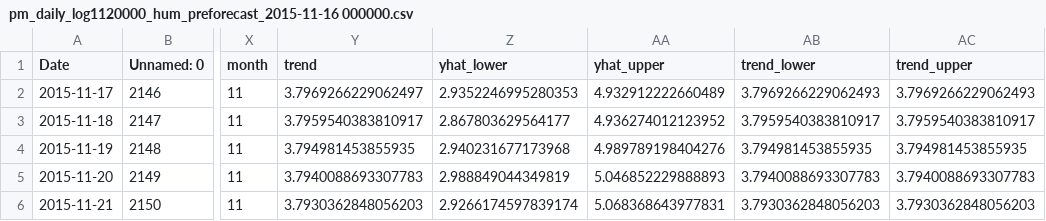
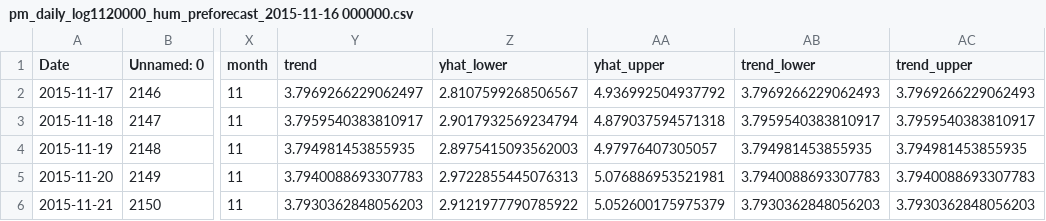
Before and after one commit to TeresaLS/timeseries_lab, a CSV file: ignacio_valenzuela/Report/pm_daily_log1120000_hum_preforecast_2015-11-16 000000.csv, drawn as a sheet; only a part is shown, gaps mark what is left out; the diff names each change by its address in the sheet, - before the commit and + after, or states it on an @@ line.

```diff
--- a/ignacio_valenzuela/Report/pm_daily_log1120000_hum_preforecast_2015-11-16 000000.csv
+++ b/ignacio_valenzuela/Report/pm_daily_log1120000_hum_preforecast_2015-11-16 000000.csv
-Z2 (yhat_lower): 2.9352246995280353
+Z2 (yhat_lower): 2.8107599268506567
-AA2 (yhat_upper): 4.932912222660489
+AA2 (yhat_upper): 4.936992504937792
-Z3 (yhat_lower): 2.867803629564177
+Z3 (yhat_lower): 2.9017932569234794
-AA3 (yhat_upper): 4.936274012123952
+AA3 (yhat_upper): 4.879037594571318
-Z4 (yhat_lower): 2.940231677173968
+Z4 (yhat_lower): 2.8975415093562003
-AA4 (yhat_upper): 4.989789198404276
+AA4 (yhat_upper): 4.97976407305057
-Z5 (yhat_lower): 2.988849044349819
+Z5 (yhat_lower): 2.9722855445076313
-AA5 (yhat_upper): 5.046852229888893
+AA5 (yhat_upper): 5.076886953521981
-Z6 (yhat_lower): 2.9266174597839174
+Z6 (yhat_lower): 2.9121977790785922
-AA6 (yhat_upper): 5.068368643977831
+AA6 (yhat_upper): 5.052600175975379
```
Also changed, not shown: ignacio_valenzuela/Report/pm_daily_log1120000_hum_preforecast_2015-11-01 000000.csv, ignacio_valenzuela/Report/pm_daily_log1120000_hum_preforecast_2015-12-01 000000.csv, 17 other files.
